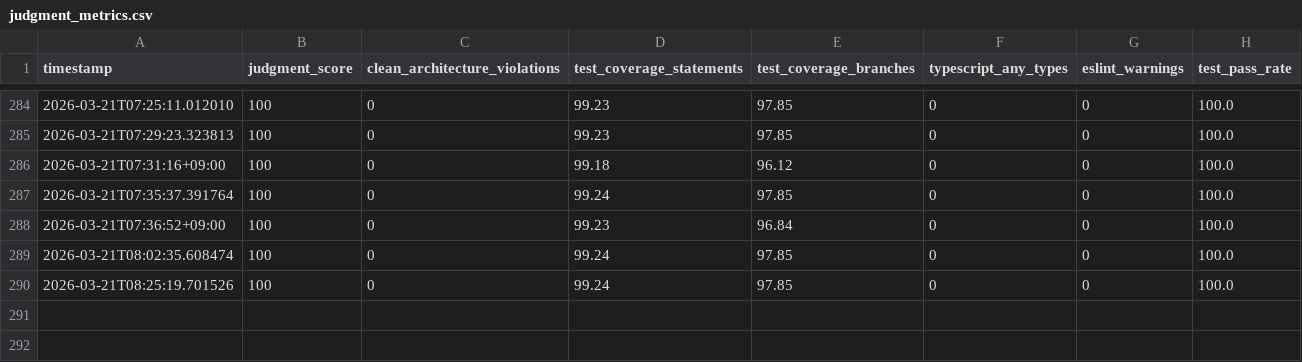
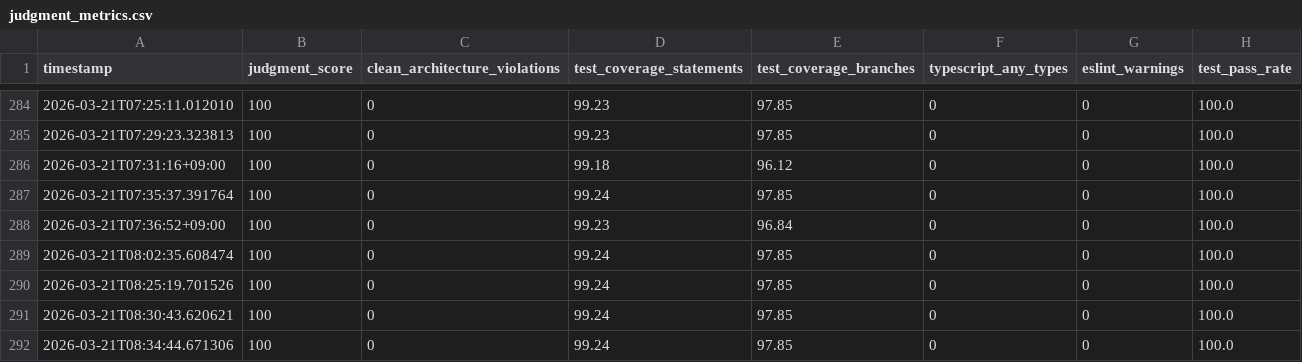
Before and after one commit to nobu007/yka_ikiiki_record, a CSV file: data/judgment_metrics.csv, drawn as a sheet; only a part is shown, gaps mark what is left out.

```diff
--- a/data/judgment_metrics.csv
+++ b/data/judgment_metrics.csv
@@ -290 +290,3 @@ timestamp,judgment_score,clean_architecture_violations,test_coverage_statements,
 2026-03-21T08:25:19.701526,100,0,99.24,97.85,0,0,100.0
+2026-03-21T08:30:43.620621,100,0,99.24,97.85,0,0,100.0
+2026-03-21T08:34:44.671306,100,0,99.24,97.85,0,0,100.0
```
